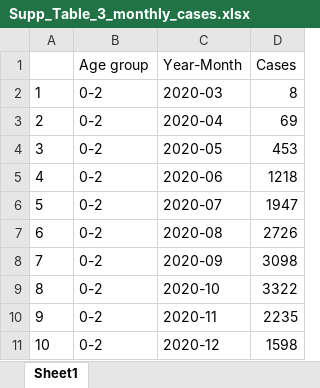
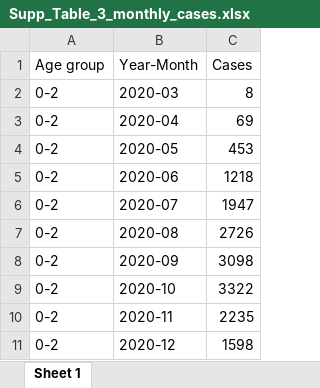
Before and after one commit to rquiroga7/The-Impact-of-COVID-19-Childhood-and-Adolescent-Vaccination-on-Mortality-in-Argentina, an Excel workbook: Figures_Tables/Supp_Table_3_monthly_cases.xlsx, sheet Sheet 1, drawn as a sheet; only a part is shown; values as stored, in another font and other column widths than the file's, no borders; the diff names each change by its address in the sheet, - before the commit and + after, or states it on an @@ line.

```diff
--- a/Figures_Tables/Supp_Table_3_monthly_cases.xlsx (sheet Sheet 1)
+++ b/Figures_Tables/Supp_Table_3_monthly_cases.xlsx (sheet Sheet 1)
-sheet tab: Sheet1
+sheet tab: Sheet 1
-column A, rows 2-11: 1 | 2 | 3 | 4 | 5 | 6 | 7 | 8 | 9 | 10
```
Also changed, not shown: Figures_Tables/Supp_Table_4_monthly_deaths.xlsx, 5 other files.
